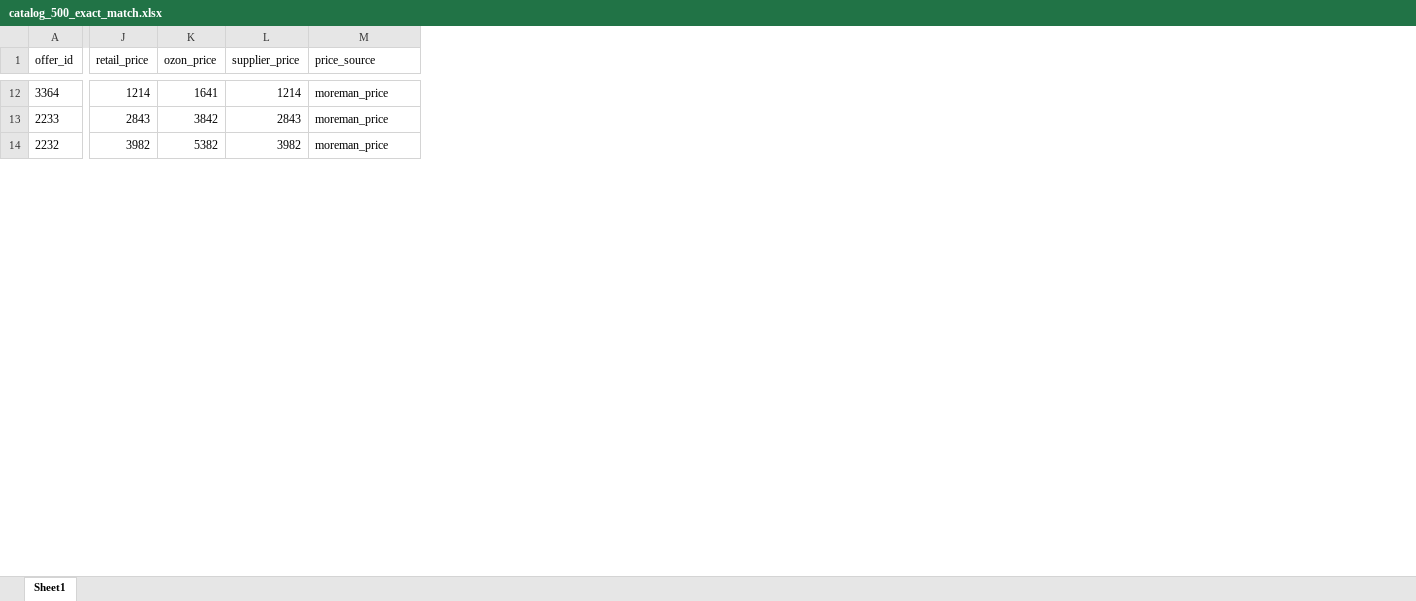
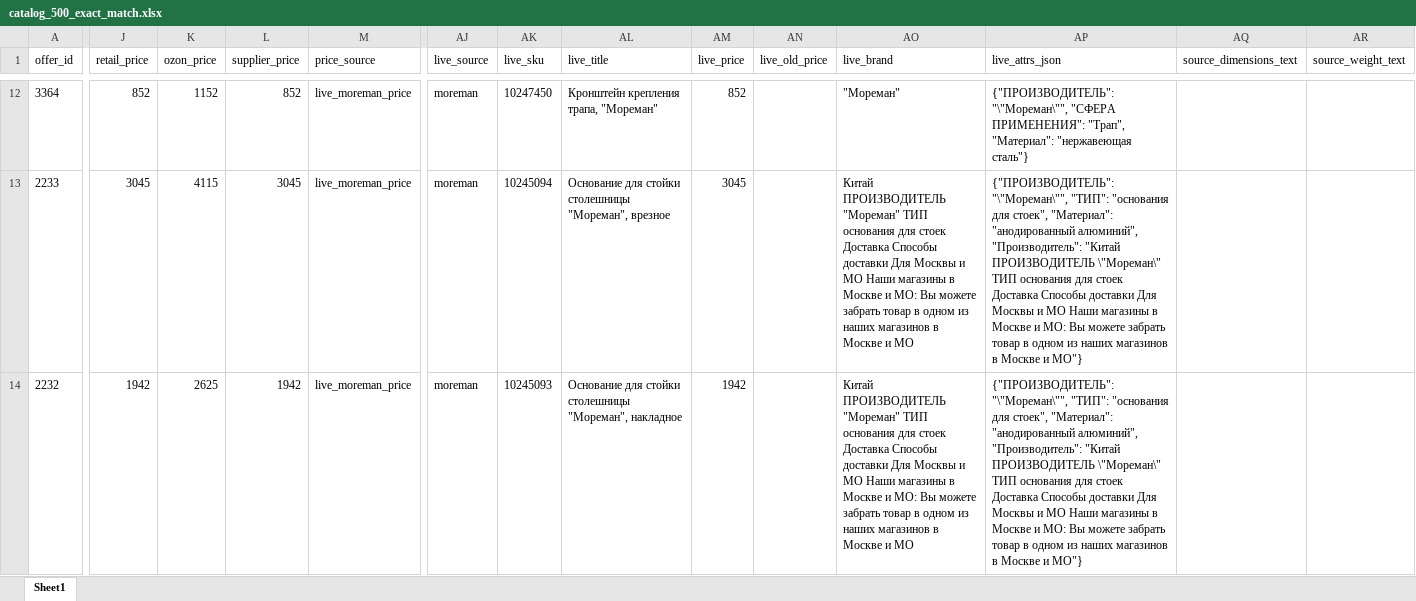
Before and after one commit to kexi-bq/ozon-catalog, an Excel workbook: data/catalog_500_exact_match.xlsx, sheet Sheet1, drawn as a sheet; only a part is shown, gaps mark what is left out; values as stored, in another font and other column widths than the file's, no borders; the diff covers the shown part only; the diff names each change by its address in the sheet, - before the commit and + after, or states it on an @@ line.

Commit message:
Refresh exact catalog from live supplier pages

```diff
--- a/data/catalog_500_exact_match.xlsx (sheet Sheet1)
+++ b/data/catalog_500_exact_match.xlsx (sheet Sheet1)
+column AJ (live_source), rows 12-14: all moreman
+column AK (live_sku), rows 12-14: 10247450 | 10245094 | 10245093
+column AL (live_title), rows 12-14: Кронштейн крепления трапа, "Мореман" | Основание для стойки столешницы "Мореман", врезное | Основание для стойки столешницы "Мореман", накладное
+column AM (live_price), rows 12-14: 852 | 3045 | 1942
+column AN (live_old_price), empty
+column AO (live_brand), rows 12-14: "Мореман" | Китай ПРОИЗВОДИТЕЛЬ "Мореман" ТИП основания для стоек Доставка Способы доставки Для Москвы и МО Наши магазины в Москве и МО: Вы можете забрать товар в одном из наших магазинов в Москве и МО | Китай ПРОИЗВОДИТЕЛЬ "Мореман" ТИП основания для стоек Доставка Способы доставки Для Москвы и МО Наши магазины в Москве и МО: Вы можете забрать товар в одном из наших магазинов в Москве и МО
+column AP (live_attrs_json), rows 12-14: {"ПРОИЗВОДИТЕЛЬ": "\"Мореман\"", "СФЕРА ПРИМЕНЕНИЯ": "Трап", "Материал": "нержавеющая сталь"} | {"ПРОИЗВОДИТЕЛЬ": "\"Мореман\"", "ТИП": "основания для стоек", "Материал": "анодированный алюминий", "Производитель": "Китай ПРОИЗВОДИТЕЛЬ \"Мореман\" ТИП основания для стоек Доставка Способы доставки Для Москвы и МО Наши магазины в Москве и МО: Вы можете забрать товар в одном из наших магазинов в Москве и МО"} | {"ПРОИЗВОДИТЕЛЬ": "\"Мореман\"", "ТИП": "основания для стоек", "Материал": "анодированный алюминий", "Производитель": "Китай ПРОИЗВОДИТЕЛЬ \"Мореман\" ТИП основания для стоек Доставка Способы доставки Для Москвы и МО Наши магазины в Москве и МО: Вы можете забрать товар в одном из наших магазинов в Москве и МО"}
+column AQ (source_dimensions_text), empty
+column AR (source_weight_text), empty
-J12 (retail_price): 1214
+J12 (retail_price): 852
-K12 (ozon_price): 1641
+K12 (ozon_price): 1152
-L12 (supplier_price): 1214
+L12 (supplier_price): 852
-M12:M14 (price_source): moreman_price
+M12:M14 (price_source): live_moreman_price
-J13 (retail_price): 2843
+J13 (retail_price): 3045
-K13 (ozon_price): 3842
+K13 (ozon_price): 4115
-L13 (supplier_price): 2843
+L13 (supplier_price): 3045
-J14 (retail_price): 3982
+J14 (retail_price): 1942
-K14 (ozon_price): 5382
+K14 (ozon_price): 2625
-L14 (supplier_price): 3982
+L14 (supplier_price): 1942
```
Also changed, not shown: 1590 edited cells elsewhere in this sheet, 1 other file.
